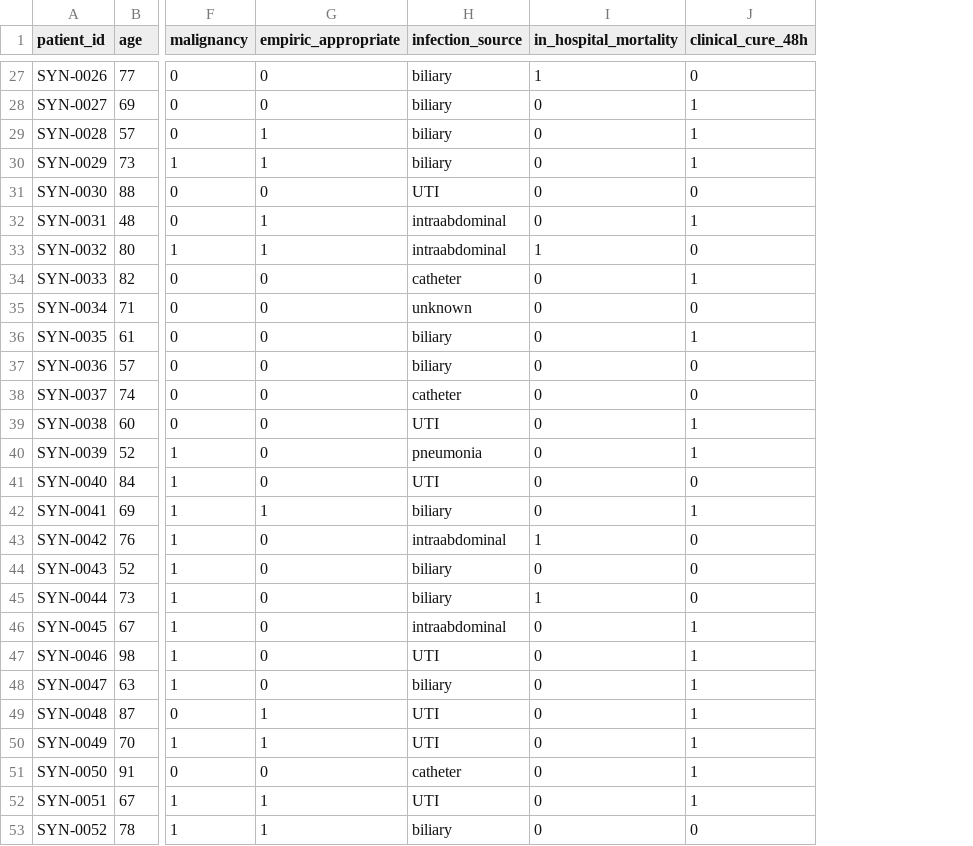
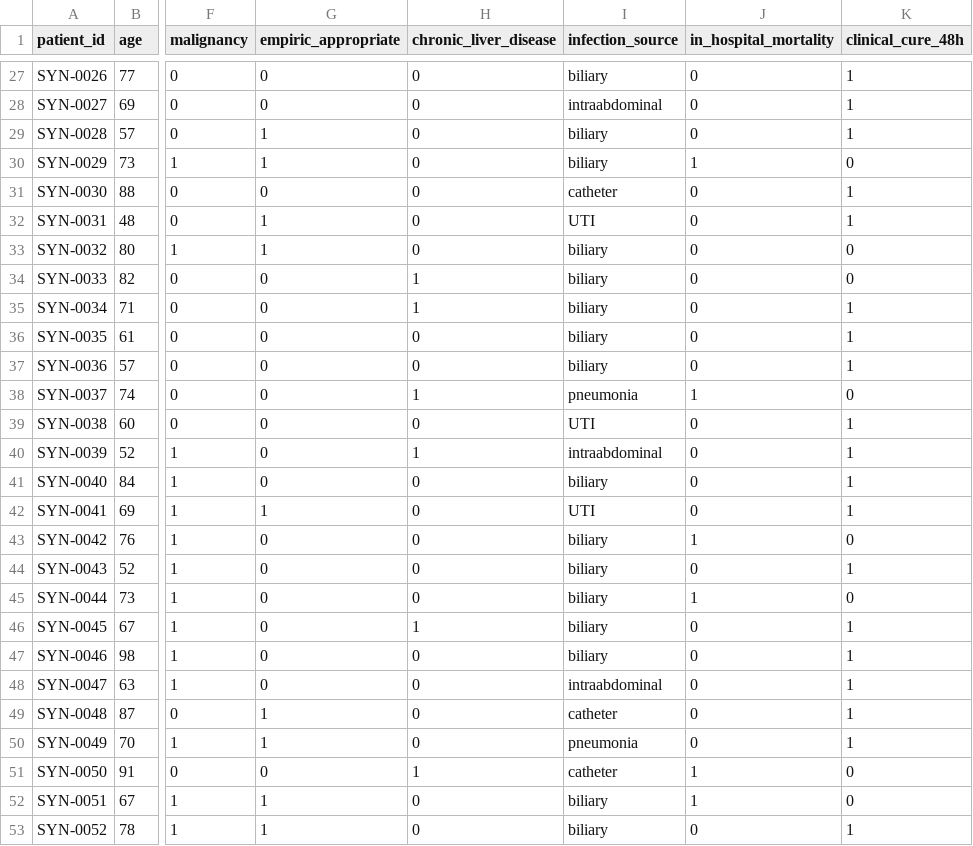
Before and after one commit to tepark86/firth_ppi_esbl_kp, a CSV file: example_data.csv, drawn as a sheet; only a part is shown, gaps mark what is left out; addresses are those after the commit; the diff covers the shown part only; the diff names each change by its address in the sheet, - before the commit and + after, or states it on an @@ line.

```diff
--- a/example_data.csv
+++ b/example_data.csv
+column H (chronic_liver_disease), rows 27-53: 0 | 0 | 0 | 0 | 0 | 0 | 0 | 1 | 1 | 0 | 0 | 1 | 0 | 1 | 0 | 0 | 0 | 0 | 0 | 1 | 0 | 0 | 0 | 0 | 1 | 0 | 0
-J27 (in_hospital_mortality): 1
+J27 (in_hospital_mortality): 0
-K27 (clinical_cure_48h): 0
+K27 (clinical_cure_48h): 1
-I28 (infection_source): biliary
+I28 (infection_source): intraabdominal
-J30 (in_hospital_mortality): 0
+J30 (in_hospital_mortality): 1
-K30 (clinical_cure_48h): 1
+K30 (clinical_cure_48h): 0
-I31 (infection_source): UTI
+I31 (infection_source): catheter
-K31 (clinical_cure_48h): 0
+K31 (clinical_cure_48h): 1
-I32 (infection_source): intraabdominal
+I32 (infection_source): UTI
-I33 (infection_source): intraabdominal
+I33 (infection_source): biliary
-J33 (in_hospital_mortality): 1
+J33 (in_hospital_mortality): 0
-I34 (infection_source): catheter
+I34 (infection_source): biliary
-K34 (clinical_cure_48h): 1
+K34 (clinical_cure_48h): 0
-I35 (infection_source): unknown
+I35 (infection_source): biliary
-K35 (clinical_cure_48h): 0
+K35 (clinical_cure_48h): 1
-K37 (clinical_cure_48h): 0
+K37 (clinical_cure_48h): 1
-I38 (infection_source): catheter
+I38 (infection_source): pneumonia
-J38 (in_hospital_mortality): 0
+J38 (in_hospital_mortality): 1
-I40 (infection_source): pneumonia
+I40 (infection_source): intraabdominal
-I41 (infection_source): UTI
+I41 (infection_source): biliary
-K41 (clinical_cure_48h): 0
+K41 (clinical_cure_48h): 1
-I42 (infection_source): biliary
+I42 (infection_source): UTI
-I43 (infection_source): intraabdominal
+I43 (infection_source): biliary
-K44 (clinical_cure_48h): 0
+K44 (clinical_cure_48h): 1
-I46 (infection_source): intraabdominal
+I46 (infection_source): biliary
-I47 (infection_source): UTI
+I47 (infection_source): biliary
-I48 (infection_source): biliary
+I48 (infection_source): intraabdominal
-I49 (infection_source): UTI
+I49 (infection_source): catheter
-I50 (infection_source): UTI
+I50 (infection_source): pneumonia
-J51:J52 (in_hospital_mortality): 0
+J51:J52 (in_hospital_mortality): 1
-K51:K52 (clinical_cure_48h): 1
+K51:K52 (clinical_cure_48h): 0
-I52 (infection_source): UTI
+I52 (infection_source): biliary
-K53 (clinical_cure_48h): 0
+K53 (clinical_cure_48h): 1
```
Also changed, not shown: 46 edited cells elsewhere in this file, 4 other files.
